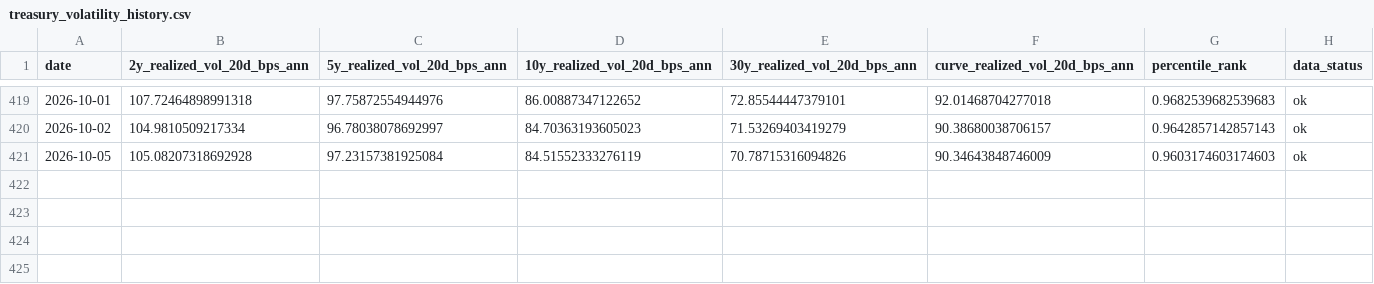
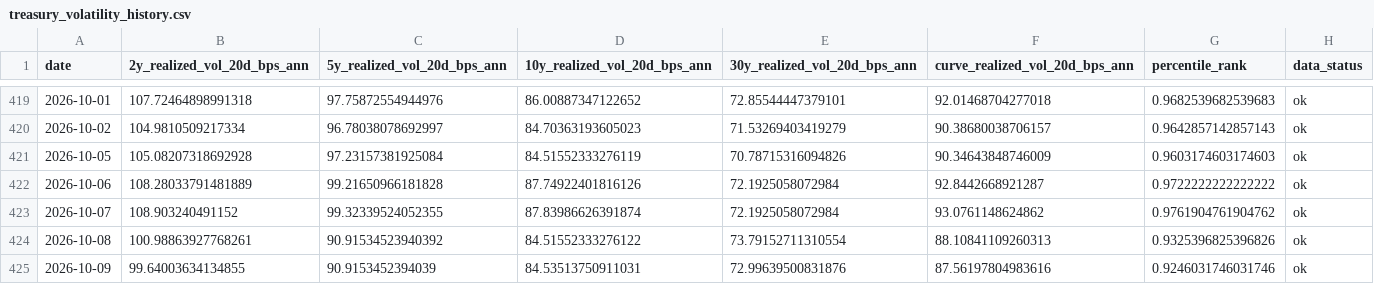
Before and after one commit to singingdog47/nvestment-quant, a CSV file: data/regime/treasury_volatility_history.csv, drawn as a sheet; only a part is shown, gaps mark what is left out; the diff names each change by its address in the sheet, - before the commit and + after, or states it on an @@ line.

```diff
--- a/data/regime/treasury_volatility_history.csv
+++ b/data/regime/treasury_volatility_history.csv
+row 422: 2026-10-06 | 108.28033791481889 | 99.21650966181828 | 87.74922401816126 | 72.1925058072984 | 92.8442668921287 | 0.9722222222222222 | ok
+row 423: 2026-10-07 | 108.903240491152 | 99.32339524052355 | 87.83986626391874 | 72.1925058072984 | 93.0761148624862 | 0.9761904761904762 | ok
+row 424: 2026-10-08 | 100.98863927768261 | 90.91534523940392 | 84.51552333276122 | 73.79152711310554 | 88.10841109260313 | 0.9325396825396826 | ok
+row 425: 2026-10-09 | 99.64003634134855 | 90.9153452394039 | 84.53513750911031 | 72.99639500831876 | 87.56197804983616 | 0.9246031746031746 | ok
```
Also changed, not shown: data/intelligence/company_events_latest.csv, data/intelligence/company_snapshot_latest.csv, 37 other files.
